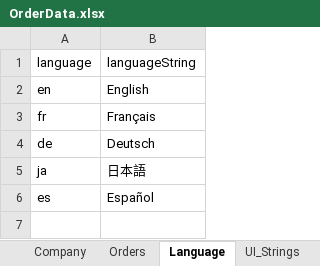
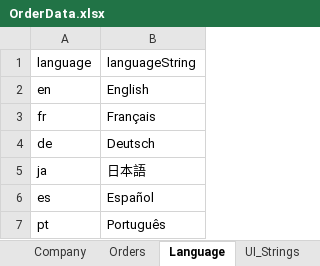
Before and after one commit to newmans99/Qlik-Multilingual-Sampler, an Excel workbook: Sampler/data/OrderData.xlsx, sheet Language, drawn as a sheet; values as stored, in another font and other column widths than the file's, no borders; the diff names each change by its address in the sheet, - before the commit and + after, or states it on an @@ line.

```diff
--- a/Sampler/data/OrderData.xlsx (sheet Language)
+++ b/Sampler/data/OrderData.xlsx (sheet Language)
+row 7: pt | Português
```
Also changed, not shown: sheet UI_Strings, sheet Product, sheet Company, sheet Sector, sheet Industry, Sampler/data/UsersUDC.xlsx.
